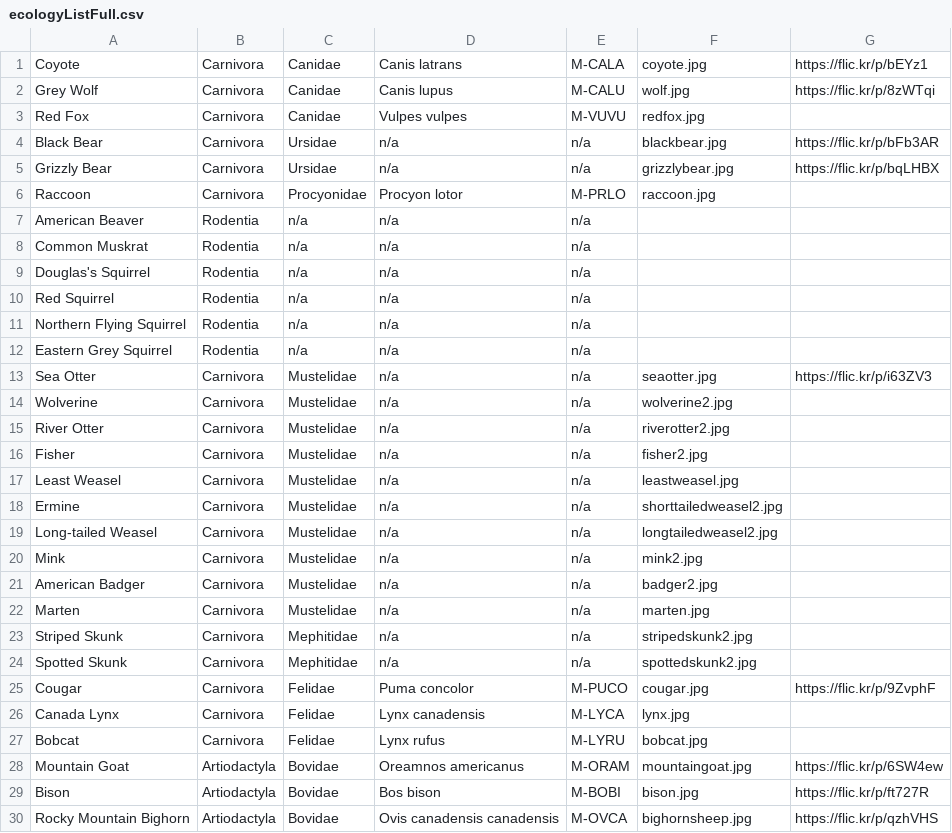
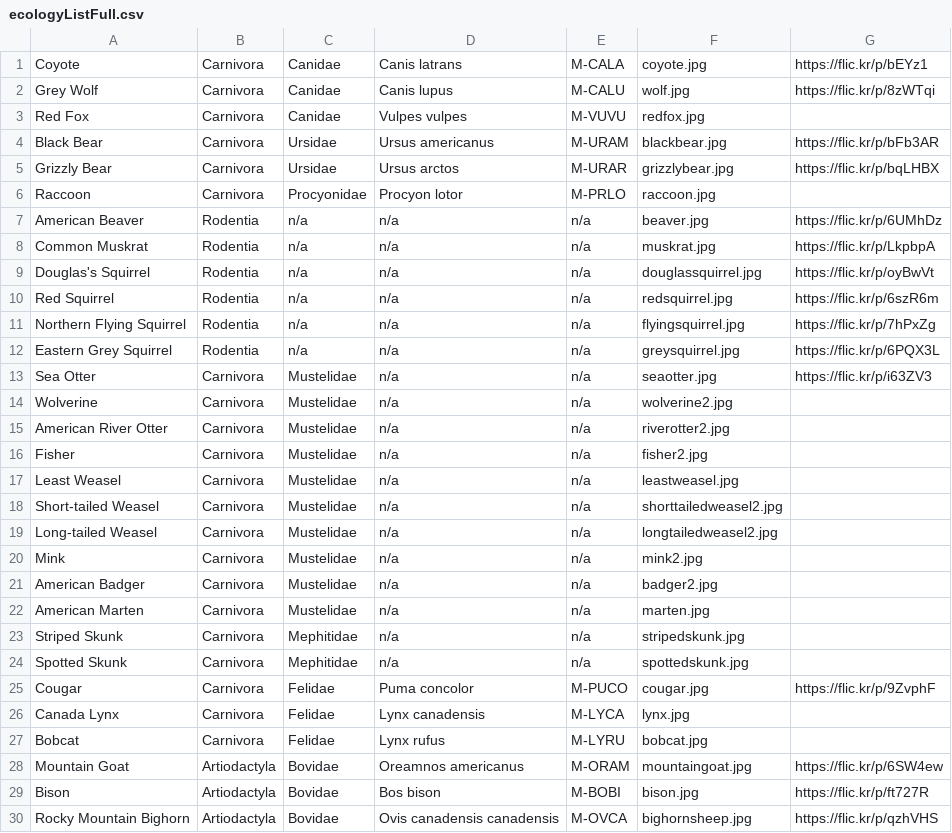
Before and after one commit to marchlight/marchlight.github.io, a CSV file: fwr/ecology/ecologyListFull.csv, drawn as a sheet; only a part is shown.

Commit message:
Add files via upload

```diff
--- a/fwr/ecology/ecologyListFull.csv
+++ b/fwr/ecology/ecologyListFull.csv
@@ -3,17 +3,17 @@ Grey Wolf,Carnivora,Canidae,Canis lupus,M-CALU,wolf.jpg,https://flic.kr/p/8zWTqi
 Red Fox,Carnivora,Canidae,Vulpes vulpes,M-VUVU,redfox.jpg,
-Black Bear,Carnivora,Ursidae,n/a,n/a,blackbear.jpg,https://flic.kr/p/bFb3AR
-Grizzly Bear,Carnivora,Ursidae,n/a,n/a,grizzlybear.jpg,https://flic.kr/p/bqLHBX
+Black Bear,Carnivora,Ursidae,Ursus americanus,M-URAM,blackbear.jpg,https://flic.kr/p/bFb3AR
+Grizzly Bear,Carnivora,Ursidae,Ursus arctos,M-URAR,grizzlybear.jpg,https://flic.kr/p/bqLHBX
 Raccoon,Carnivora,Procyonidae,Procyon lotor,M-PRLO,raccoon.jpg,
-American Beaver,Rodentia,n/a,n/a,n/a,,
-Common Muskrat,Rodentia,n/a,n/a,n/a,,
-Douglas's Squirrel,Rodentia,n/a,n/a,n/a,,
-Red Squirrel,Rodentia,n/a,n/a,n/a,,
-Northern Flying Squirrel,Rodentia,n/a,n/a,n/a,,
-Eastern Grey Squirrel,Rodentia,n/a,n/a,n/a,,
+American Beaver,Rodentia,n/a,n/a,n/a,beaver.jpg,https://flic.kr/p/6UMhDz
+Common Muskrat,Rodentia,n/a,n/a,n/a,muskrat.jpg,https://flic.kr/p/LkpbpA
+Douglas's Squirrel,Rodentia,n/a,n/a,n/a,douglassquirrel.jpg,https://flic.kr/p/oyBwVt
+Red Squirrel,Rodentia,n/a,n/a,n/a,redsquirrel.jpg,https://flic.kr/p/6szR6m
+Northern Flying Squirrel,Rodentia,n/a,n/a,n/a,flyingsquirrel.jpg,https://flic.kr/p/7hPxZg
+Eastern Grey Squirrel,Rodentia,n/a,n/a,n/a,greysquirrel.jpg,https://flic.kr/p/6PQX3L
 Sea Otter,Carnivora,Mustelidae,n/a,n/a,seaotter.jpg,https://flic.kr/p/i63ZV3
 Wolverine,Carnivora,Mustelidae,n/a,n/a,wolverine2.jpg,
-River Otter,Carnivora,Mustelidae,n/a,n/a,riverotter2.jpg,
+American River Otter,Carnivora,Mustelidae,n/a,n/a,riverotter2.jpg,
 Fisher,Carnivora,Mustelidae,n/a,n/a,fisher2.jpg,
 Least Weasel,Carnivora,Mustelidae,n/a,n/a,leastweasel.jpg,
-Ermine,Carnivora,Mustelidae,n/a,n/a,shorttailedweasel2.jpg,
+Short-tailed Weasel,Carnivora,Mustelidae,n/a,n/a,shorttailedweasel2.jpg,
 Long-tailed Weasel,Carnivora,Mustelidae,n/a,n/a,longtailedweasel2.jpg,
@@ -21,5 +21,5 @@ Mink,Carnivora,Mustelidae,n/a,n/a,mink2.jpg,
 American Badger,Carnivora,Mustelidae,n/a,n/a,badger2.jpg,
-Marten,Carnivora,Mustelidae,n/a,n/a,marten.jpg,
-Striped Skunk,Carnivora,Mephitidae,n/a,n/a,stripedskunk2.jpg,
-Spotted Skunk,Carnivora,Mephitidae,n/a,n/a,spottedskunk2.jpg,
+American Marten,Carnivora,Mustelidae,n/a,n/a,marten.jpg,
+Striped Skunk,Carnivora,Mephitidae,n/a,n/a,stripedskunk.jpg,
+Spotted Skunk,Carnivora,Mephitidae,n/a,n/a,spottedskunk.jpg,
 Cougar,Carnivora,Felidae,Puma concolor,M-PUCO,cougar.jpg,https://flic.kr/p/9ZvphF
```
